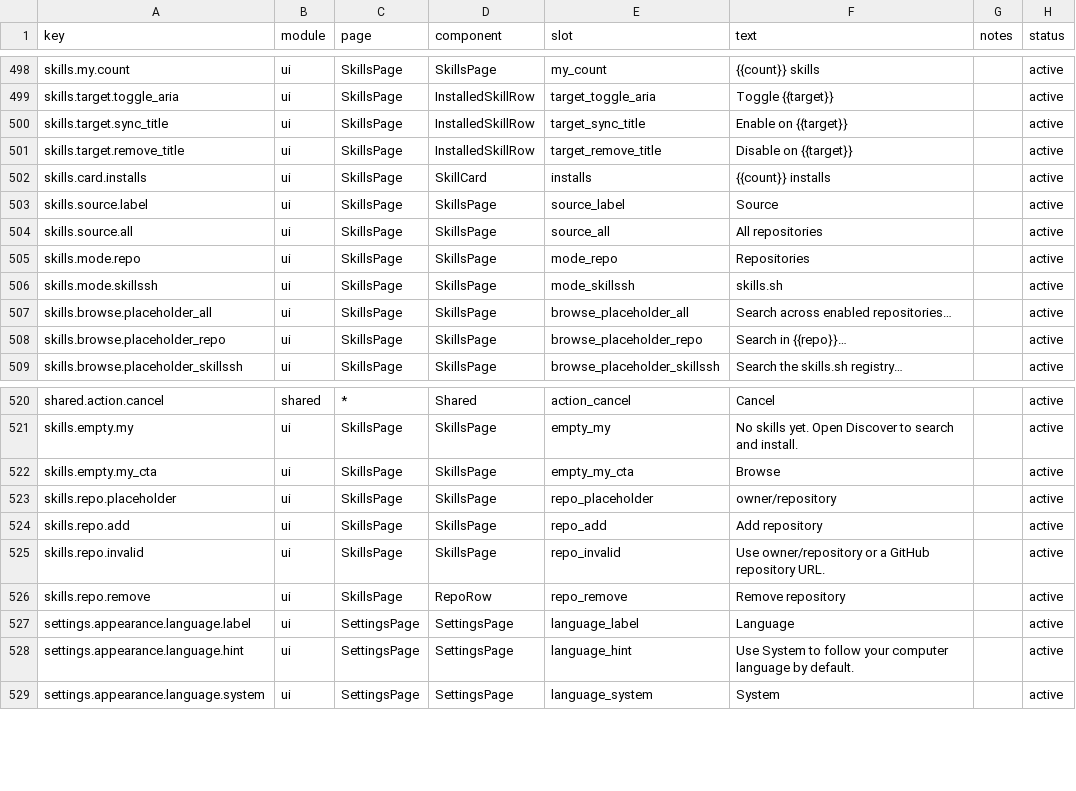
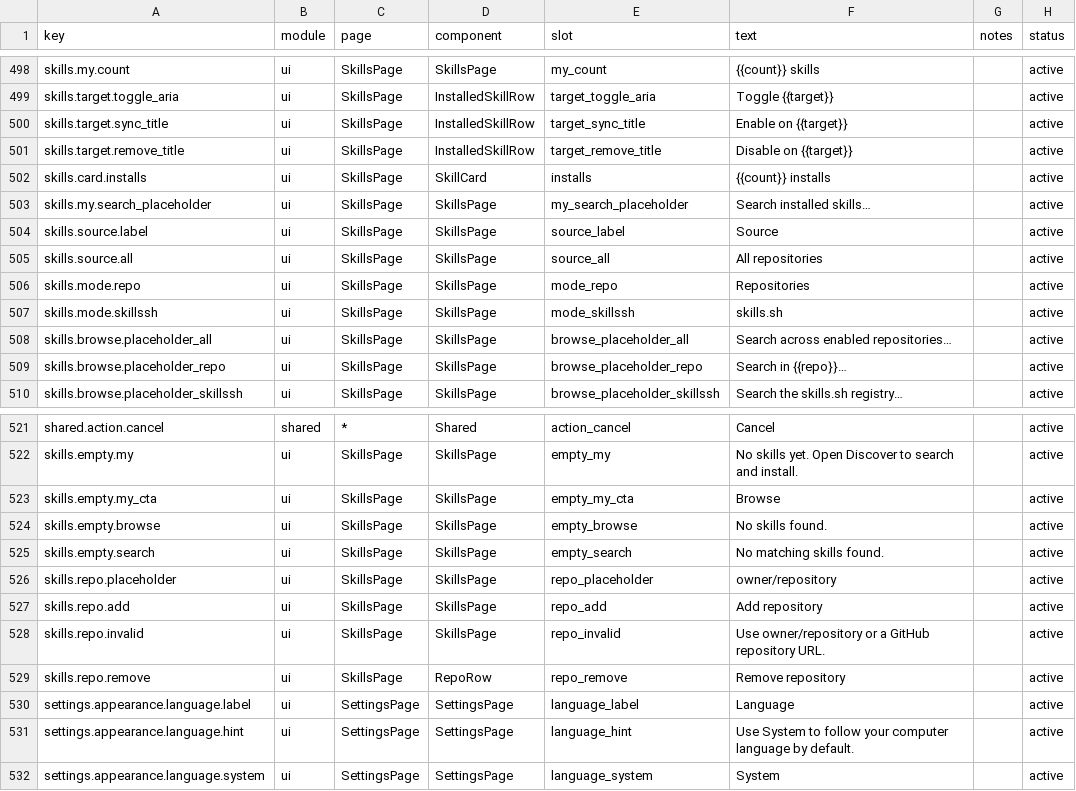
Before and after one commit to ivasuy/VibeDeck, a CSV file: dashboard/src/content/copy.csv, drawn as a sheet; only a part is shown, gaps mark what is left out.

Commit message:
fix(dashboard): paginate and search skills

```diff
--- a/dashboard/src/content/copy.csv
+++ b/dashboard/src/content/copy.csv
@@ -502,2 +502,3 @@ skills.target.remove_title,ui,SkillsPage,InstalledSkillRow,target_remove_title,D
 skills.card.installs,ui,SkillsPage,SkillCard,installs,{{count}} installs,,active
+skills.my.search_placeholder,ui,SkillsPage,SkillsPage,my_search_placeholder,Search installed skills…,,active
 skills.source.label,ui,SkillsPage,SkillsPage,source_label,Source,,active
@@ -522,2 +523,4 @@ skills.empty.my,ui,SkillsPage,SkillsPage,empty_my,No skills yet. Open Discover t
 skills.empty.my_cta,ui,SkillsPage,SkillsPage,empty_my_cta,Browse,,active
+skills.empty.browse,ui,SkillsPage,SkillsPage,empty_browse,No skills found.,,active
+skills.empty.search,ui,SkillsPage,SkillsPage,empty_search,No matching skills found.,,active
 skills.repo.placeholder,ui,SkillsPage,SkillsPage,repo_placeholder,owner/repository,,active
```
Also changed, not shown: 2 other files.
